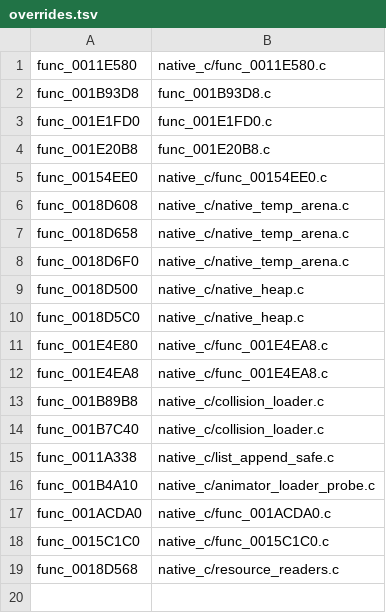
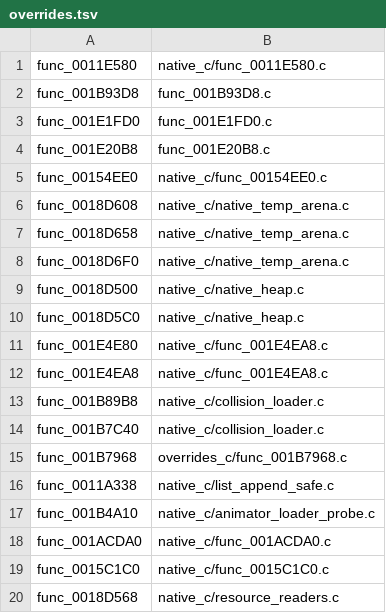
Before and after one commit to OpenThievius/OpenThievius, a TSV file: port/game/sly1-us/hand/overrides.tsv, drawn as a sheet; the diff names each change by its address in the sheet, - before the commit and + after, or states it on an @@ line.

Commit message:
fix(port): guard invalid collider tree reference

```diff
--- a/port/game/sly1-us/hand/overrides.tsv
+++ b/port/game/sly1-us/hand/overrides.tsv
+row 15: func_001B7968 | overrides_c/func_001B7968.c
```
Also changed, not shown: port/game/sly1-us/hand/backfills.tsv, 3 other files.
